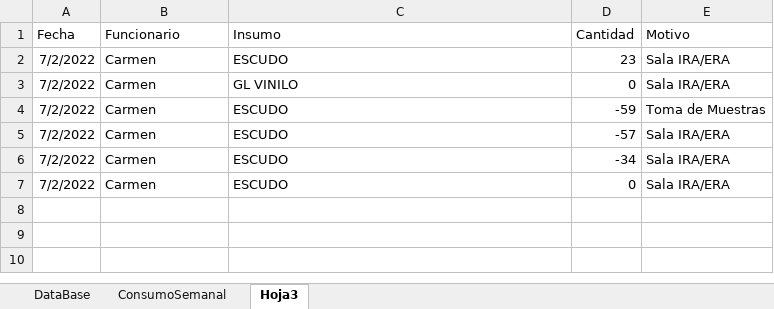
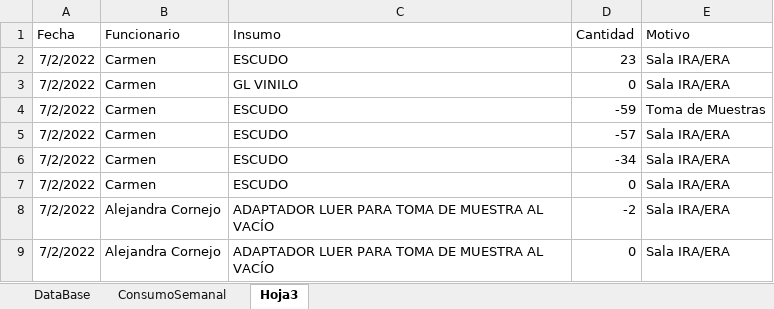
Before and after one commit to Kzlo7/proyectoCESFAM, an Excel workbook: proyecto123 (version 1).xlsb (1) (1) (1).xlsm, sheet Hoja3, drawn as a sheet; values as stored, in another font and other column widths than the file's, no borders; the diff names each change by its address in the sheet, - before the commit and + after, or states it on an @@ line.

```diff
--- a/proyecto123 (version 1).xlsb (1) (1) (1).xlsm (sheet Hoja3)
+++ b/proyecto123 (version 1).xlsb (1) (1) (1).xlsm (sheet Hoja3)
+row 8: 7/2/2022 | Alejandra Cornejo | ADAPTADOR LUER PARA TOMA DE MUESTRA AL VACÍO | -2 | Sala IRA/ERA
+row 9: 7/2/2022 | Alejandra Cornejo | ADAPTADOR LUER PARA TOMA DE MUESTRA AL VACÍO | 0 | Sala IRA/ERA
```
Also changed, not shown: sheet DataBase.
